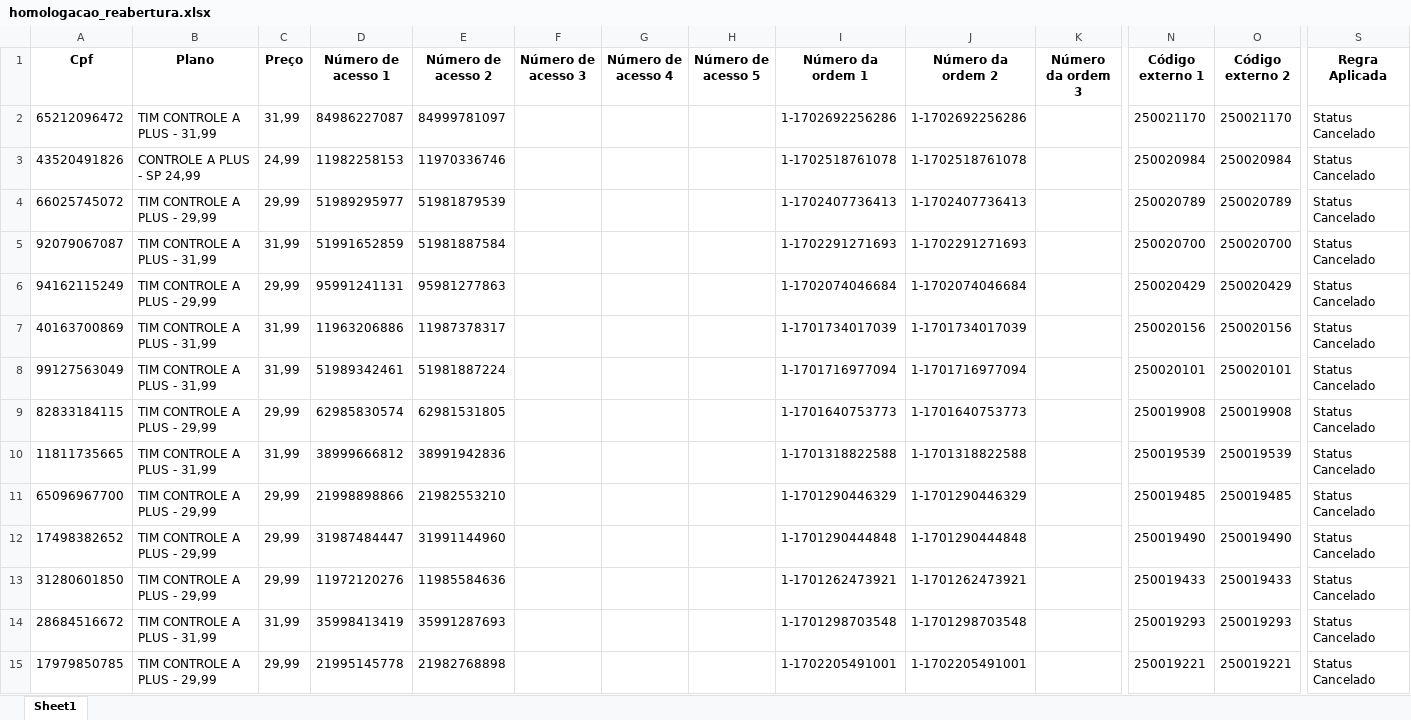
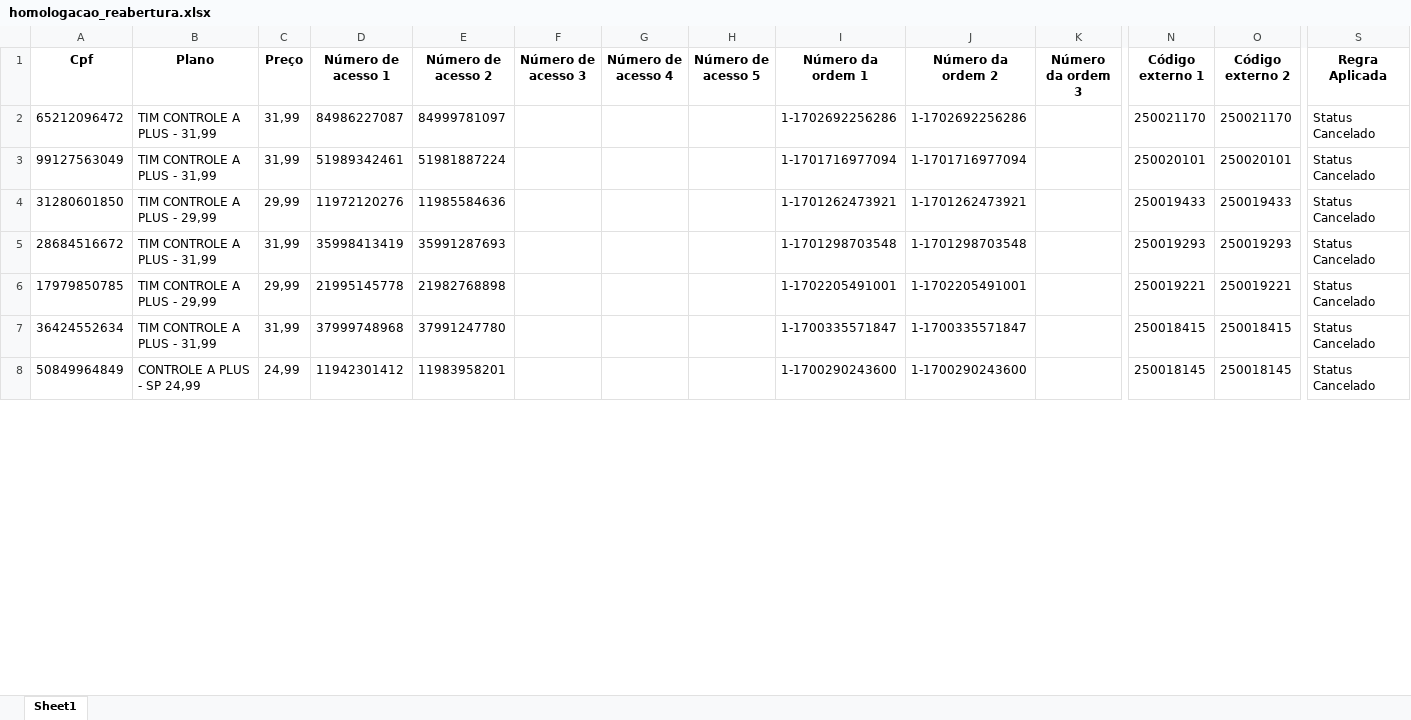
Before and after one commit to daltonpinheiro1/3F_Qigger_DBGerenciador, an Excel workbook: data/homologacao_reabertura.xlsx, sheet Sheet1, drawn as a sheet; only a part is shown, gaps mark what is left out; the shorter side is filled out with more unchanged rows; values as stored, in another font and other column widths than the file's, no borders; removed rows and columns are numbered as before the commit, all else as after; rows hold the shown columns only; the diff covers the shown part only; the diff names each change by its address in the sheet, - before the commit and + after, or states it on an @@ line.

```diff
--- a/data/homologacao_reabertura.xlsx (sheet Sheet1)
+++ b/data/homologacao_reabertura.xlsx (sheet Sheet1)
-row 3: 43520491826 | CONTROLE A PLUS - SP 24,99 | 24,99 | 11982258153 | 11970336746 |  |  |  | 1-1702518761078 | 1-1702518761078 |  | 250020984 | 250020984 | Status Cancelado
-row 4: 66025745072 | TIM CONTROLE A PLUS - 29,99 | 29,99 | 51989295977 | 51981879539 |  |  |  | 1-1702407736413 | 1-1702407736413 |  | 250020789 | 250020789 | Status Cancelado
-row 5: 92079067087 | TIM CONTROLE A PLUS - 31,99 | 31,99 | 51991652859 | 51981887584 |  |  |  | 1-1702291271693 | 1-1702291271693 |  | 250020700 | 250020700 | Status Cancelado
-row 6: 94162115249 | TIM CONTROLE A PLUS - 29,99 | 29,99 | 95991241131 | 95981277863 |  |  |  | 1-1702074046684 | 1-1702074046684 |  | 250020429 | 250020429 | Status Cancelado
-row 7: 40163700869 | TIM CONTROLE A PLUS - 31,99 | 31,99 | 11963206886 | 11987378317 |  |  |  | 1-1701734017039 | 1-1701734017039 |  | 250020156 | 250020156 | Status Cancelado
-row 9: 82833184115 | TIM CONTROLE A PLUS - 29,99 | 29,99 | 62985830574 | 62981531805 |  |  |  | 1-1701640753773 | 1-1701640753773 |  | 250019908 | 250019908 | Status Cancelado
-row 10: 11811735665 | TIM CONTROLE A PLUS - 31,99 | 31,99 | 38999666812 | 38991942836 |  |  |  | 1-1701318822588 | 1-1701318822588 |  | 250019539 | 250019539 | Status Cancelado
-row 11: 65096967700 | TIM CONTROLE A PLUS - 29,99 | 29,99 | 21998898866 | 21982553210 |  |  |  | 1-1701290446329 | 1-1701290446329 |  | 250019485 | 250019485 | Status Cancelado
-row 12: 17498382652 | TIM CONTROLE A PLUS - 29,99 | 29,99 | 31987484447 | 31991144960 |  |  |  | 1-1701290444848 | 1-1701290444848 |  | 250019490 | 250019490 | Status Cancelado
```
Also changed, not shown: 57 added rows and 31 removed rows elsewhere in this sheet, data/homologacao_aprovisionamento.xlsx, 8 other files.
